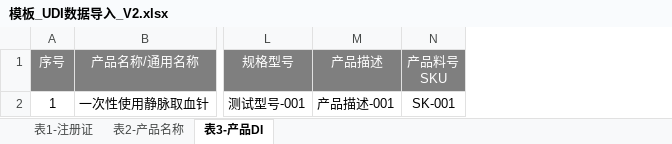
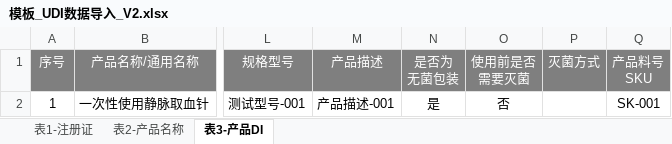
Before and after one commit to liweiguo-sh/DoYsUI, an Excel workbook: project/aprint/html/devops/模板_UDI数据导入_V2.xlsx, sheet 表3-产品DI, drawn as a sheet; only a part is shown, gaps mark what is left out; values as stored, in another font and other column widths than the file's, no borders; the diff names each change by its address in the sheet, - before the commit and + after, or states it on an @@ line.

```diff
--- a/project/aprint/html/devops/模板_UDI数据导入_V2.xlsx (sheet 表3-产品DI)
+++ b/project/aprint/html/devops/模板_UDI数据导入_V2.xlsx (sheet 表3-产品DI)
+column N (是否为 无菌包装), row 2: 是
+column O (使用前是否 需要灭菌), row 2: 否
+column P (灭菌方式), empty
```
Also changed, not shown: sheet 表2-产品名称, 7 other files.
